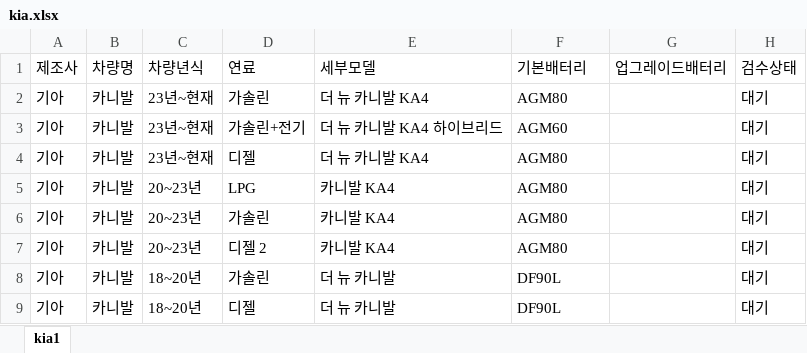
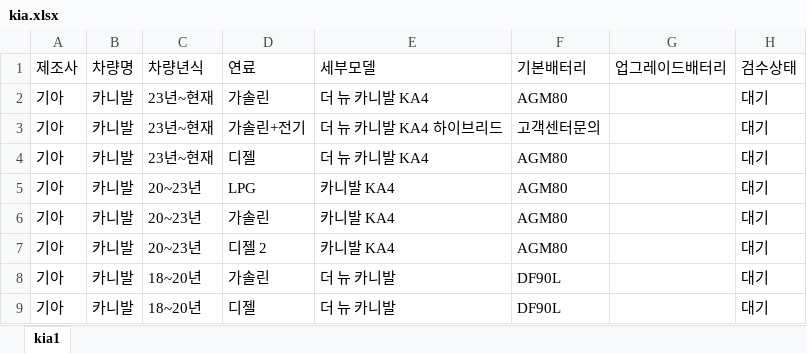
Before and after one commit to kangeol/ildeung-battery-v1, an Excel workbook: master-db/kia.xlsx, sheet kia1, drawn as a sheet; only a part is shown; values as stored, in another font and other column widths than the file's, no borders; the diff names each change by its address in the sheet, - before the commit and + after, or states it on an @@ line.

```diff
--- a/master-db/kia.xlsx (sheet kia1)
+++ b/master-db/kia.xlsx (sheet kia1)
-F3 (기본배터리): AGM60
+F3 (기본배터리): 고객센터문의
```
Also changed, not shown: 2 other files.
